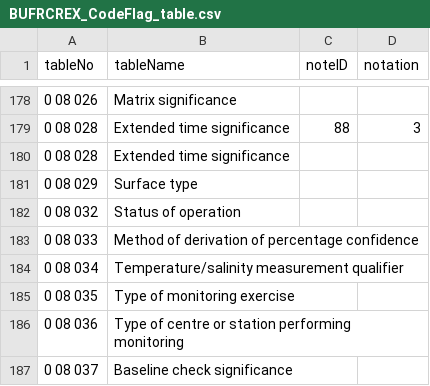
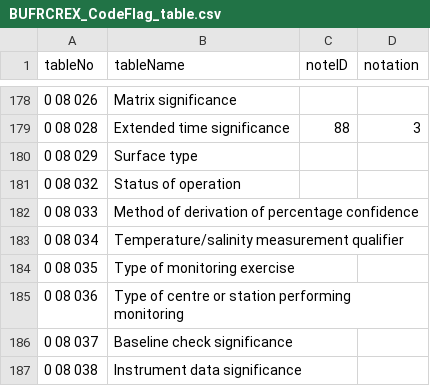
Before and after one commit to wmo-im/BUFR4, a CSV file: notes/BUFRCREX_CodeFlag_table.csv, drawn as a sheet; only a part is shown, gaps mark what is left out; the shorter side is filled out with more unchanged rows; the diff names each change by its address in the sheet, - before the commit and + after, or states it on an @@ line.

```diff
--- a/notes/BUFRCREX_CodeFlag_table.csv
+++ b/notes/BUFRCREX_CodeFlag_table.csv
-row 180: 0 08 028 | Extended time significance
```
Also changed, not shown: BUFR_TableD_en_07.csv, notes/BUFRCREX_CodeFlag_notes.csv, 1 other file.
